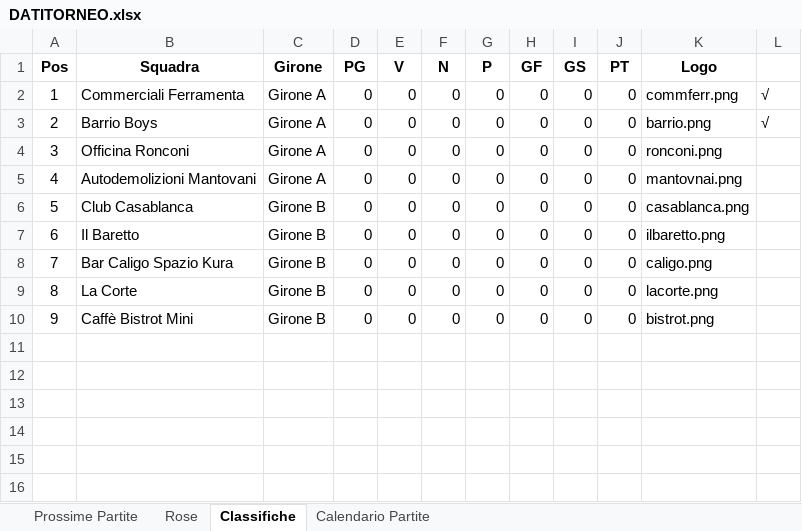
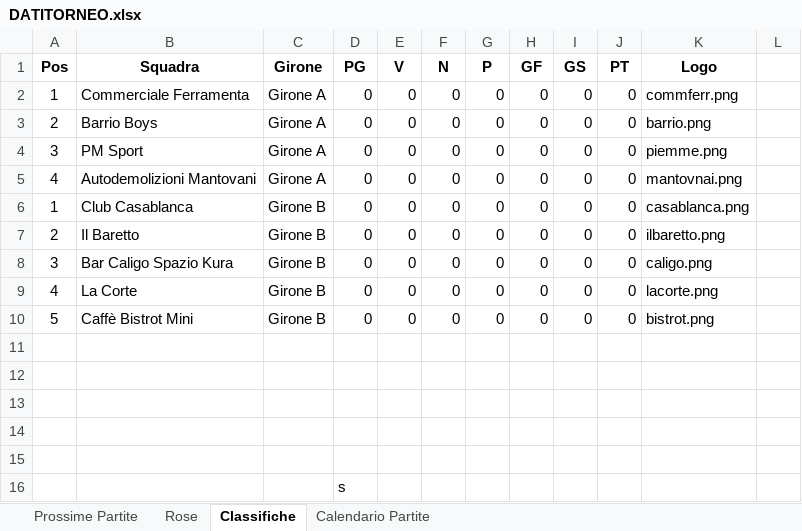
Before and after one commit to robertolibanora/FutRivals, an Excel workbook: DATITORNEO.xlsx, sheet Classifiche, drawn as a sheet; values as stored, in another font and other column widths than the file's, no borders; the diff names each change by its address in the sheet, - before the commit and + after, or states it on an @@ line.

Commit message:
PWA: manifest e service worker, fix numeri interi, aggiorno Excel e PNG loghi

```diff
--- a/DATITORNEO.xlsx (sheet Classifiche)
+++ b/DATITORNEO.xlsx (sheet Classifiche)
-B2 (Squadra): Commerciali Ferramenta
+B2 (Squadra): Commerciale Ferramenta
-L2:L3: √
+L2:L3: (empty)
-B4 (Squadra): Officina Ronconi
+B4 (Squadra): PM Sport
-K4 (Logo): ronconi.png
+K4 (Logo): piemme.png
-A6 (Pos): 5
+A6 (Pos): 1
-A7 (Pos): 6
+A7 (Pos): 2
-A8 (Pos): 7
+A8 (Pos): 3
-A9 (Pos): 8
+A9 (Pos): 4
-A10 (Pos): 9
+A10 (Pos): 5
+row 11: (empty)
+row 12: (empty)
+row 13: (empty)
+row 14: (empty)
+row 15: (empty)
+row 16:  |  |  | s
```
Also changed, not shown: sheet Calendario Partite, sheet Rose, 6 other files.
